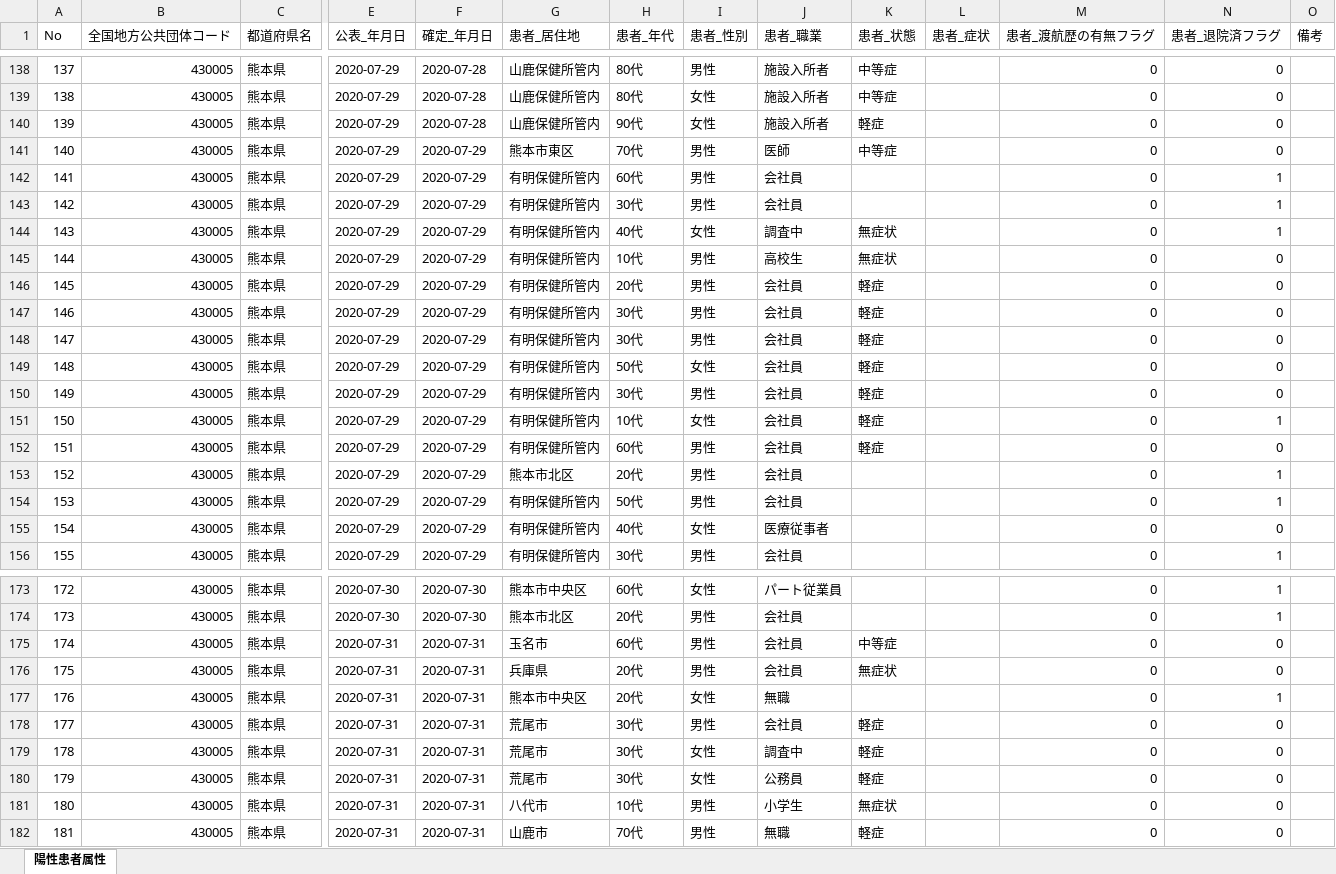
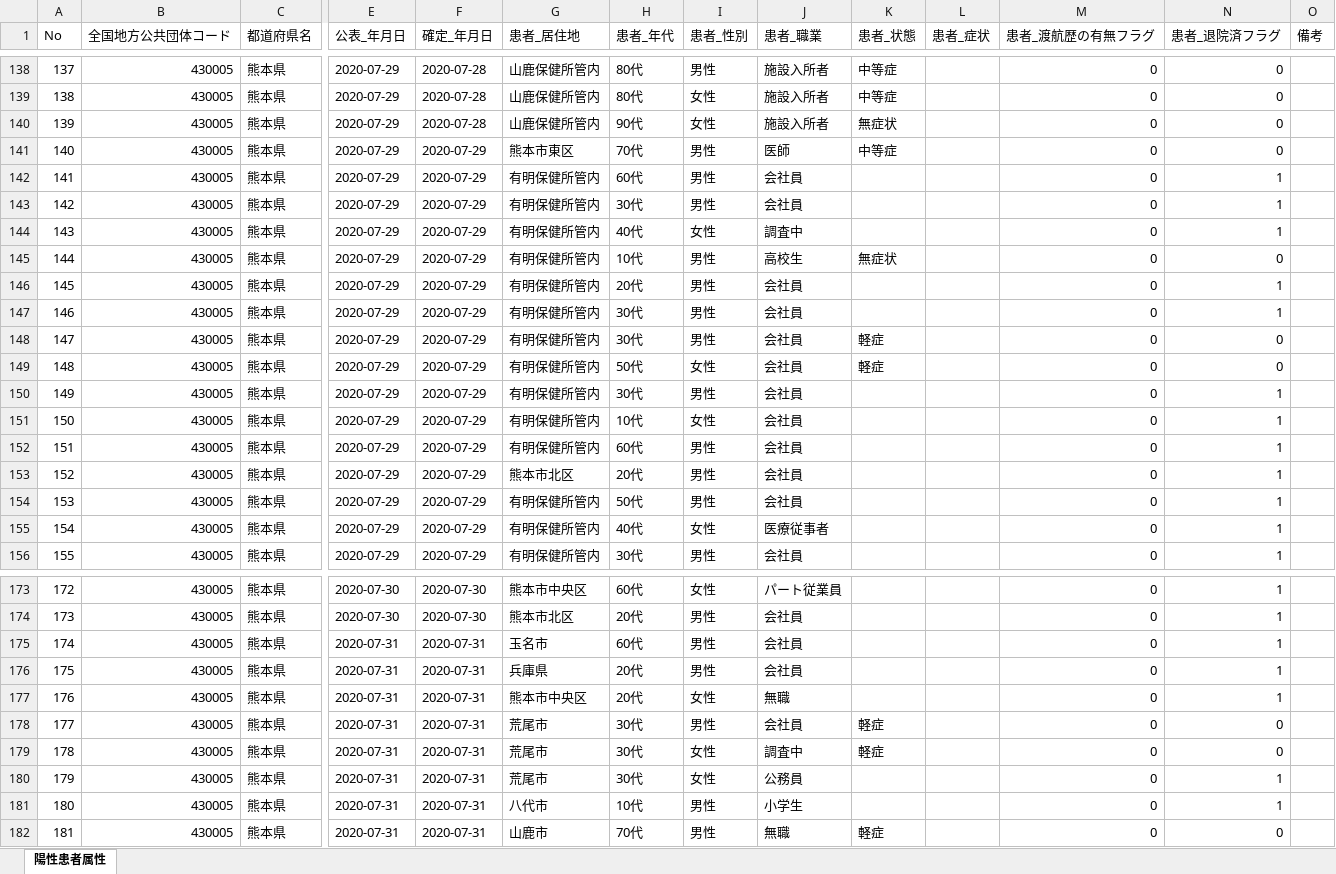
Before and after one commit to imabari/kumamoto-covid19, an Excel workbook: kanja.xlsx, sheet 陽性患者属性, drawn as a sheet; only a part is shown, gaps mark what is left out; values as stored, in another font and other column widths than the file's, no cell formats; removed rows and columns are numbered as before the commit, all else as after; rows hold the shown columns only; the diff covers the shown part only; the diff names each change by its address in the sheet, - before the commit and + after, or states it on an @@ line.

```diff
--- a/kanja.xlsx (sheet 陽性患者属性)
+++ b/kanja.xlsx (sheet 陽性患者属性)
-K140 (患者_状態): 軽症
+K140 (患者_状態): 無症状
-K144 (患者_状態): 無症状
+K144 (患者_状態): (empty)
-K146 (患者_状態): 軽症
+K146 (患者_状態): (empty)
-N146 (患者_退院済フラグ): 0
+N146 (患者_退院済フラグ): 1
-row 147: 146 | 430005 | 熊本県 | 2020-07-29 | 2020-07-29 | 有明保健所管内 | 30代 | 男性 | 会社員 | 軽症 |  | 0 | 0
+row 147: 146 | 430005 | 熊本県 | 2020-07-29 | 2020-07-29 | 有明保健所管内 | 30代 | 男性 | 会社員 |  |  | 0 | 1
-row 150: 149 | 430005 | 熊本県 | 2020-07-29 | 2020-07-29 | 有明保健所管内 | 30代 | 男性 | 会社員 | 軽症 |  | 0 | 0
+row 150: 149 | 430005 | 熊本県 | 2020-07-29 | 2020-07-29 | 有明保健所管内 | 30代 | 男性 | 会社員 |  |  | 0 | 1
-K151:K152 (患者_状態): 軽症
+K151:K152 (患者_状態): (empty)
-N152 (患者_退院済フラグ): 0
+N152 (患者_退院済フラグ): 1
-N155 (患者_退院済フラグ): 0
+N155 (患者_退院済フラグ): 1
-K175 (患者_状態): 中等症
+K175 (患者_状態): (empty)
-N175:N176 (患者_退院済フラグ): 0
+N175:N176 (患者_退院済フラグ): 1
-K176 (患者_状態): 無症状
+K176 (患者_状態): (empty)
-K180 (患者_状態): 軽症
+K180 (患者_状態): (empty)
-N180:N181 (患者_退院済フラグ): 0
+N180:N181 (患者_退院済フラグ): 1
-K181 (患者_状態): 無症状
+K181 (患者_状態): (empty)
```
Also changed, not shown: 8 added rows, 5 removed rows, 50 edited cells and row numbers in column A elsewhere in this sheet, cell formats, 1 other file.
